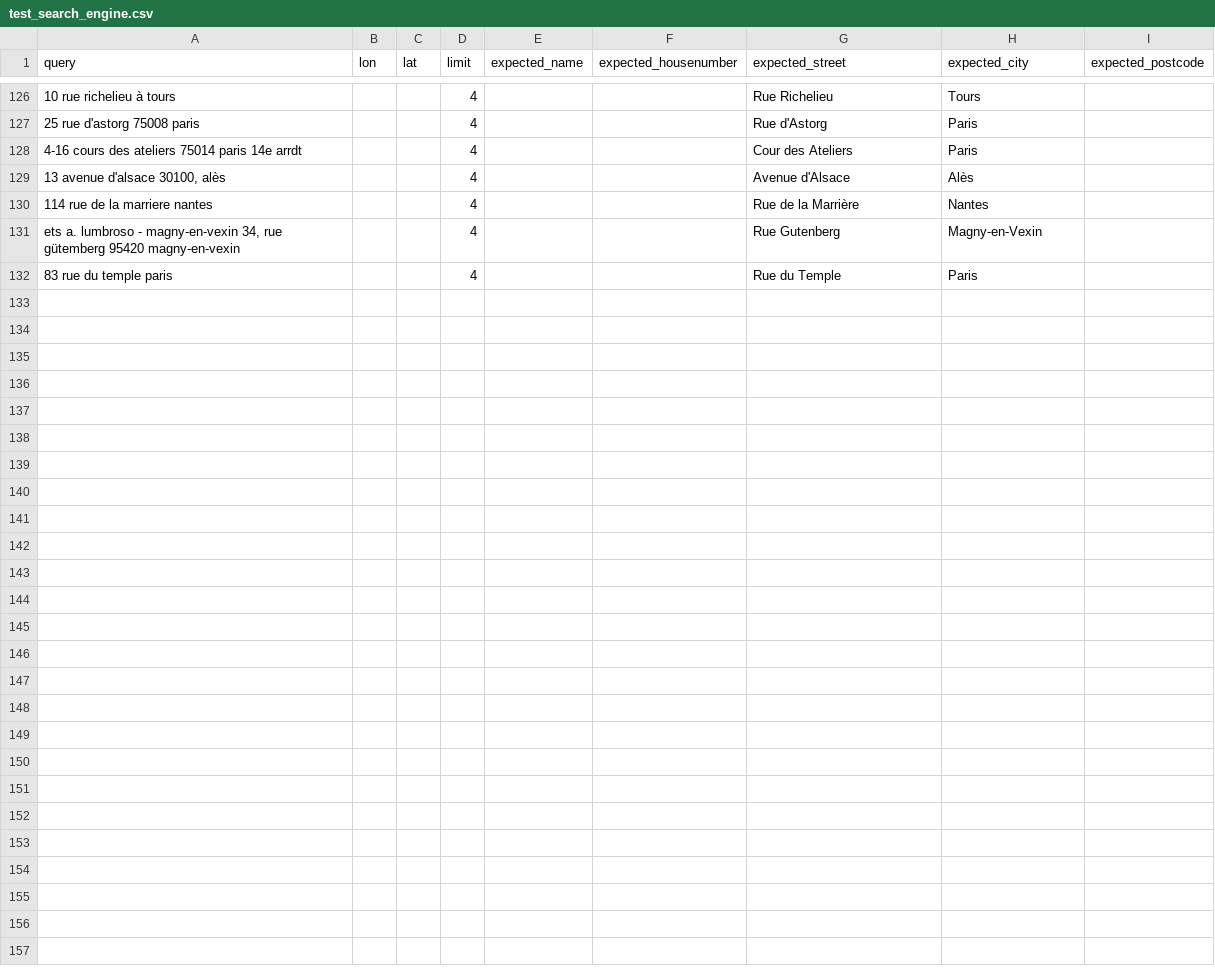
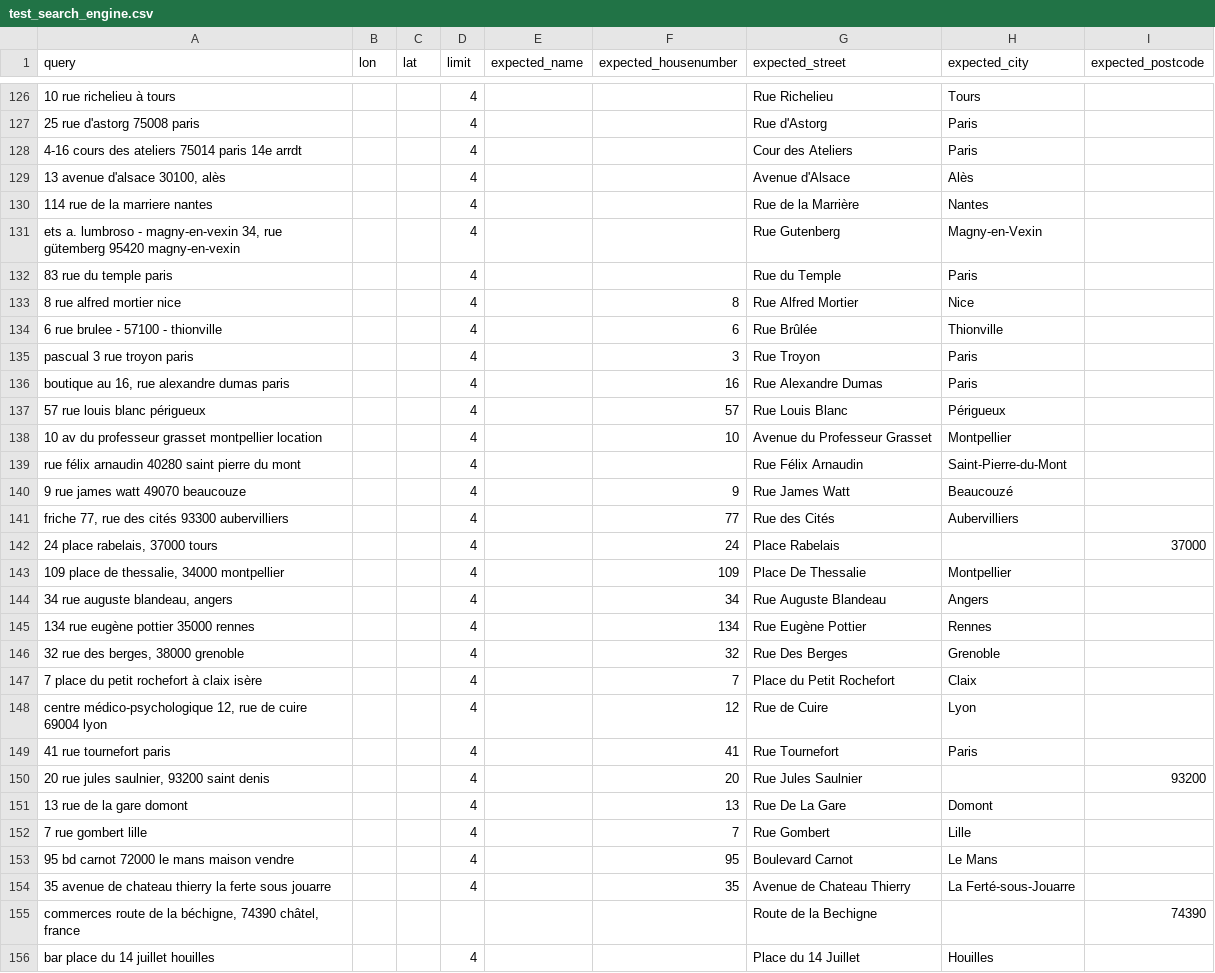
Before and after one commit to antoine-de/geocoder-tester, a CSV file: geocoder_tester/world/france/test_search_engine.csv, drawn as a sheet; only a part is shown, gaps mark what is left out; the diff names each change by its address in the sheet, - before the commit and + after, or states it on an @@ line.

Commit message:
add another query batch in france (#2)
* add another query batch in france

```diff
--- a/geocoder_tester/world/france/test_search_engine.csv
+++ b/geocoder_tester/world/france/test_search_engine.csv
+row 133: 8 rue alfred mortier nice |  |  | 4 |  | 8 | Rue Alfred Mortier | Nice
+row 134: 6 rue brulee - 57100 - thionville |  |  | 4 |  | 6 | Rue Brûlée | Thionville
+row 135: pascual 3 rue troyon paris |  |  | 4 |  | 3 | Rue Troyon | Paris
+row 136: boutique au 16, rue alexandre dumas paris |  |  | 4 |  | 16 | Rue Alexandre Dumas | Paris
+row 137: 57 rue louis blanc périgueux |  |  | 4 |  | 57 | Rue Louis Blanc | Périgueux
+row 138: 10 av du professeur grasset montpellier location |  |  | 4 |  | 10 | Avenue du Professeur Grasset | Montpellier
+row 139: rue félix arnaudin 40280 saint pierre du mont |  |  | 4 |  |  | Rue Félix Arnaudin | Saint-Pierre-du-Mont
+row 140: 9 rue james watt 49070 beaucouze |  |  | 4 |  | 9 | Rue James Watt | Beaucouzé
+row 141: friche 77, rue des cités 93300 aubervilliers |  |  | 4 |  | 77 | Rue des Cités | Aubervilliers
+row 142: 24 place rabelais, 37000 tours |  |  | 4 |  | 24 | Place Rabelais |  | 37000
+row 143: 109 place de thessalie, 34000 montpellier |  |  | 4 |  | 109 | Place De Thessalie | Montpellier
+row 144: 34 rue auguste blandeau, angers |  |  | 4 |  | 34 | Rue Auguste Blandeau | Angers
+row 145: 134 rue eugène pottier 35000 rennes |  |  | 4 |  | 134 | Rue Eugène Pottier | Rennes
+row 146: 32 rue des berges, 38000 grenoble |  |  | 4 |  | 32 | Rue Des Berges | Grenoble
+row 147: 7 place du petit rochefort à claix isère |  |  | 4 |  | 7 | Place du Petit Rochefort | Claix
+row 148: centre médico-psychologique 12, rue de cuire 69004 lyon |  |  | 4 |  | 12 | Rue de Cuire | Lyon
+row 149: 41 rue tournefort paris |  |  | 4 |  | 41 | Rue Tournefort | Paris
+row 150: 20 rue jules saulnier, 93200 saint denis |  |  | 4 |  | 20 | Rue Jules Saulnier |  | 93200
+row 151: 13 rue de la gare domont |  |  | 4 |  | 13 | Rue De La Gare | Domont
+row 152: 7 rue gombert lille |  |  | 4 |  | 7 | Rue Gombert | Lille
+row 153: 95 bd carnot 72000 le mans maison vendre |  |  | 4 |  | 95 | Boulevard Carnot | Le Mans
+row 154: 35 avenue de chateau thierry la ferte sous jouarre |  |  | 4 |  | 35 | Avenue de Chateau Thierry | La Ferté-sous-Jouarre
+row 155: commerces route de la béchigne, 74390 châtel, france |  |  |  |  |  | Route de la Bechigne |  | 74390
+row 156: bar place du 14 juillet houilles |  |  | 4 |  |  | Place du 14 Juillet | Houilles
```
Also changed, not shown: geocoder_tester/world/france/test_trap_search_engine.csv.
